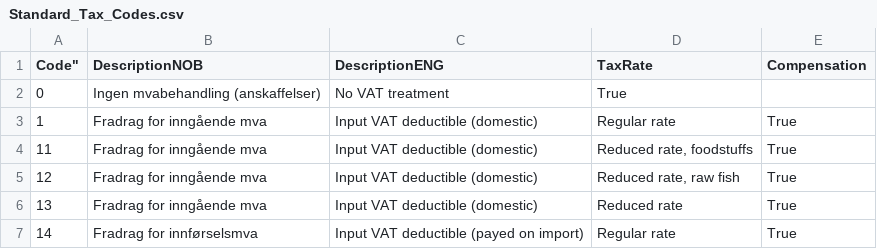
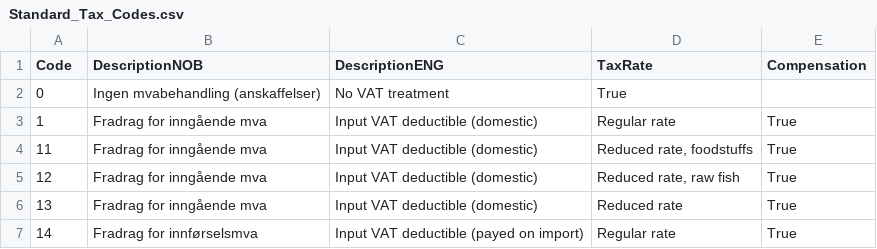
Before and after one commit to warvik/saf-t, a CSV file: Standard Tax Codes/CSV/Standard_Tax_Codes.csv, drawn as a sheet; only a part is shown.

Commit message:
Update Standard_Tax_Codes.csv

```diff
--- a/Standard Tax Codes/CSV/Standard_Tax_Codes.csv
+++ b/Standard Tax Codes/CSV/Standard_Tax_Codes.csv
@@ -1,2 +1,2 @@
-Code","DescriptionNOB","DescriptionENG","TaxRate","Compensation",
+Code,"DescriptionNOB","DescriptionENG","TaxRate","Compensation",
 0,"Ingen mvabehandling (anskaffelser)","No VAT treatment","True",
```
